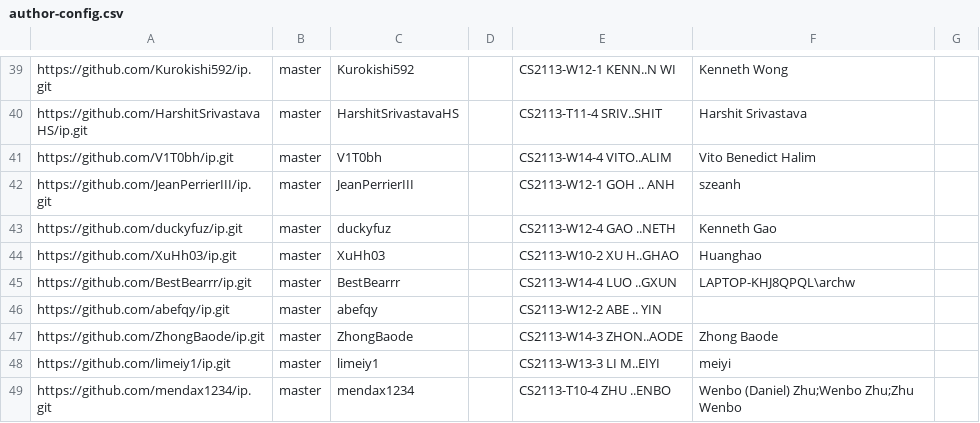
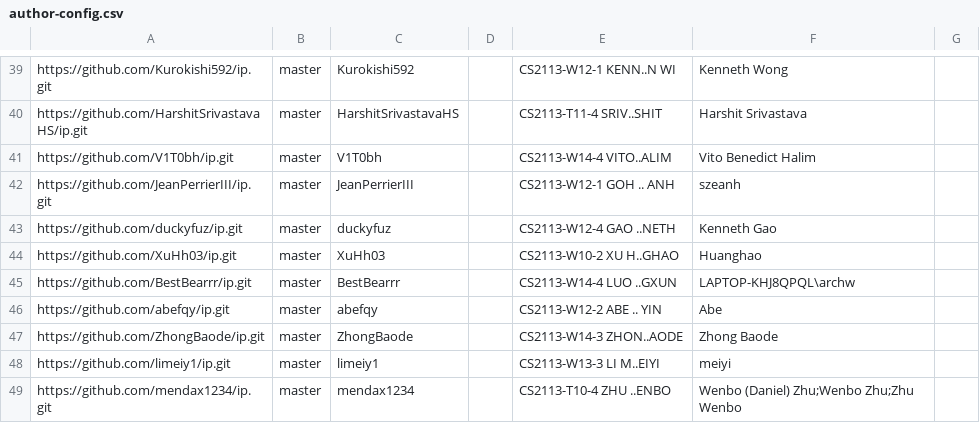
Before and after one commit to nus-cs2113-AY2526S1/ip-dashboard, a CSV file: config/author-config.csv, drawn as a sheet; only a part is shown, gaps mark what is left out.

Commit message:
Update configs

```diff
--- a/config/author-config.csv
+++ b/config/author-config.csv
@@ -45,3 +45,3 @@ https://github.com/XuHh03/ip.git,master,XuHh03,,CS2113-W10-2 XU H..GHAO,Huanghao
 https://github.com/BestBearrr/ip.git,master,BestBearrr,,CS2113-W14-4 LUO ..GXUN,LAPTOP-KHJ8QPQL\archw,
-https://github.com/abefqy/ip.git,master,abefqy,,CS2113-W12-2 ABE .. YIN,,
+https://github.com/abefqy/ip.git,master,abefqy,,CS2113-W12-2 ABE .. YIN,Abe,
 https://github.com/ZhongBaode/ip.git,master,ZhongBaode,,CS2113-W14-3 ZHON..AODE,Zhong Baode,
```
